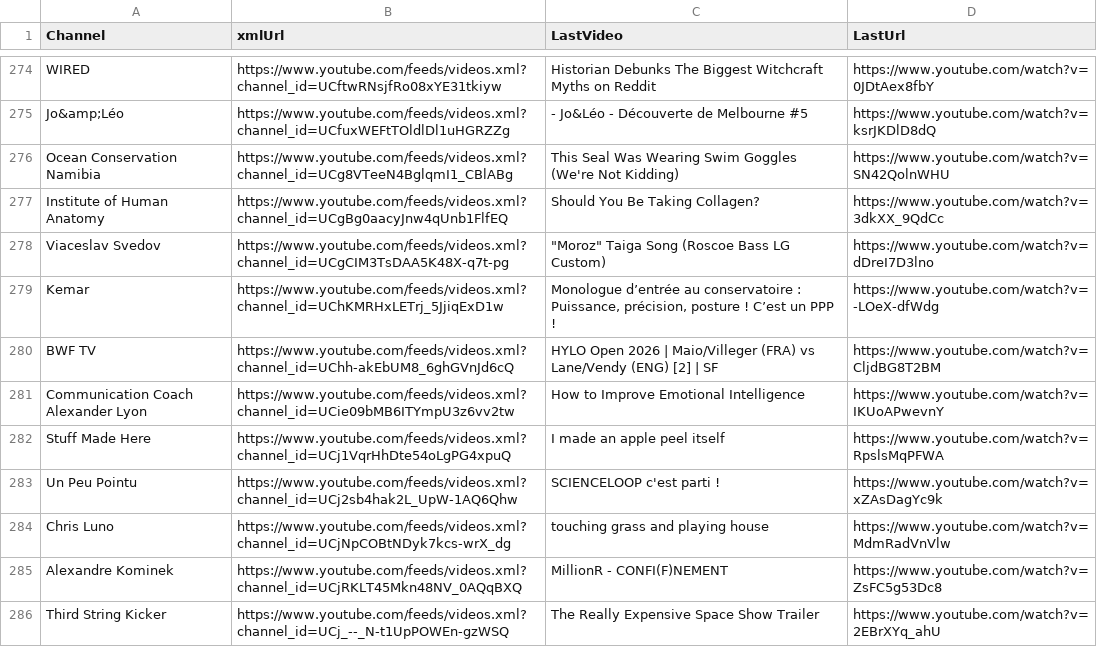
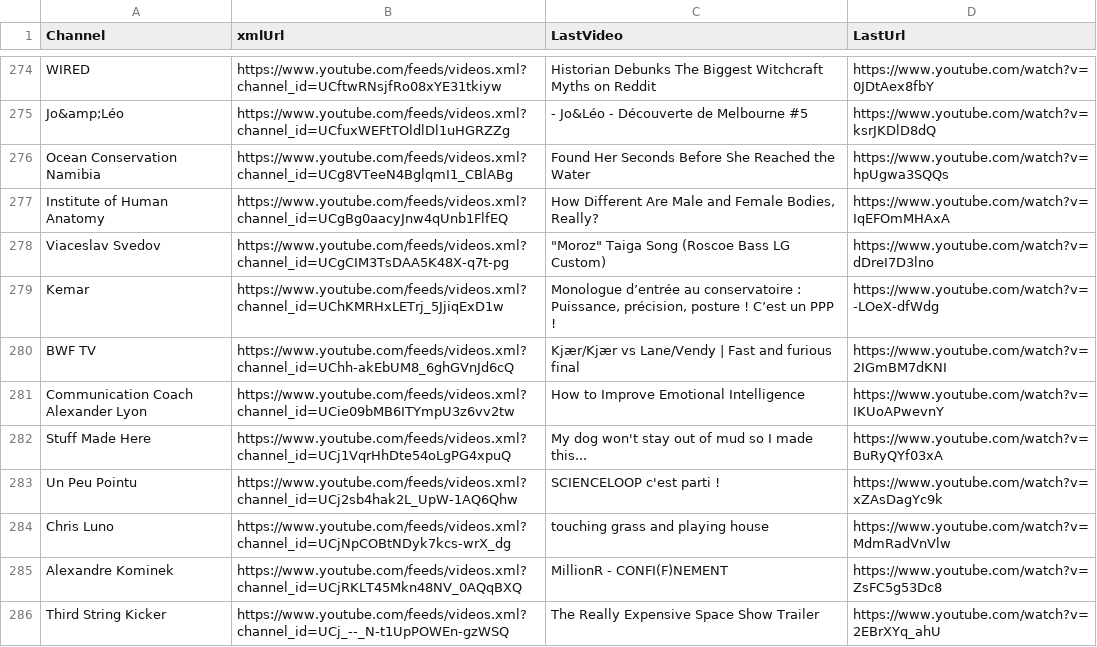
Before and after one commit to MaximeHoldener/check_videos, a CSV file: output_valid_only.csv, drawn as a sheet; only a part is shown, gaps mark what is left out; the diff covers the shown part only.

```diff
--- a/output_valid_only.csv
+++ b/output_valid_only.csv
@@ -275,9 +275,9 @@ WIRED,https://www.youtube.com/feeds/videos.xml?channel_id=UCftwRNsjfRo08xYE31tki
 Jo&amp;Léo,https://www.youtube.com/feeds/videos.xml?channel_id=UCfuxWEFtTOldlDl1uHGRZZg,- Jo&Léo - Découverte de Melbourne #5,https://www.youtube.com/watch?v=ksrJKDlD8dQ
-Ocean Conservation Namibia,https://www.youtube.com/feeds/videos.xml?channel_id=UCg8VTeeN4BglqmI1_CBlABg,This Seal Was Wearing Swim Goggles (We're Not Kidding),https://www.youtube.com/watch?v=SN42QolnWHU
-Institute of Human Anatomy,https://www.youtube.com/feeds/videos.xml?channel_id=UCgBg0aacyJnw4qUnb1FlfEQ,Should You Be Taking Collagen?,https://www.youtube.com/watch?v=3dkXX_9QdCc
+Ocean Conservation Namibia,https://www.youtube.com/feeds/videos.xml?channel_id=UCg8VTeeN4BglqmI1_CBlABg,Found Her Seconds Before She Reached the Water,https://www.youtube.com/watch?v=hpUgwa3SQQs
+Institute of Human Anatomy,https://www.youtube.com/feeds/videos.xml?channel_id=UCgBg0aacyJnw4qUnb1FlfEQ,"How Different Are Male and Female Bodies, Really?",https://www.youtube.com/watch?v=IqEFOmMHAxA
 Viaceslav Svedov,https://www.youtube.com/feeds/videos.xml?channel_id=UCgCIM3TsDAA5K48X-q7t-pg,"""Moroz"" Taiga Song (Roscoe Bass LG Custom)",https://www.youtube.com/watch?v=dDreI7D3lno
 Kemar,https://www.youtube.com/feeds/videos.xml?channel_id=UChKMRHxLETrj_5JjiqExD1w,"Monologue d’entrée au conservatoire : Puissance, précision, posture ! C’est un PPP ! ",https://www.youtube.com/watch?v=-LOeX-dfWdg
-BWF TV,https://www.youtube.com/feeds/videos.xml?channel_id=UChh-akEbUM8_6ghGVnJd6cQ,HYLO Open 2026 | Maio/Villeger (FRA) vs Lane/Vendy (ENG) [2] | SF,https://www.youtube.com/watch?v=CljdBG8T2BM
+BWF TV,https://www.youtube.com/feeds/videos.xml?channel_id=UChh-akEbUM8_6ghGVnJd6cQ,Kjær/Kjær vs Lane/Vendy | Fast and furious final,https://www.youtube.com/watch?v=2IGmBM7dKNI
 Communication Coach Alexander Lyon,https://www.youtube.com/feeds/videos.xml?channel_id=UCie09bMB6ITYmpU3z6vv2tw,How to Improve Emotional Intelligence,https://www.youtube.com/watch?v=IKUoAPwevnY
-Stuff Made Here,https://www.youtube.com/feeds/videos.xml?channel_id=UCj1VqrHhDte54oLgPG4xpuQ,I made an apple peel itself,https://www.youtube.com/watch?v=RpslsMqPFWA
+Stuff Made Here,https://www.youtube.com/feeds/videos.xml?channel_id=UCj1VqrHhDte54oLgPG4xpuQ,My dog won't stay out of mud so I made this...,https://www.youtube.com/watch?v=BuRyQYf03xA
 Un Peu Pointu,https://www.youtube.com/feeds/videos.xml?channel_id=UCj2sb4hak2L_UpW-1AQ6Qhw,SCIENCELOOP c'est parti !,https://www.youtube.com/watch?v=xZAsDagYc9k
```
Also changed, not shown: 78 edited cells elsewhere in this file, 1 other file.
